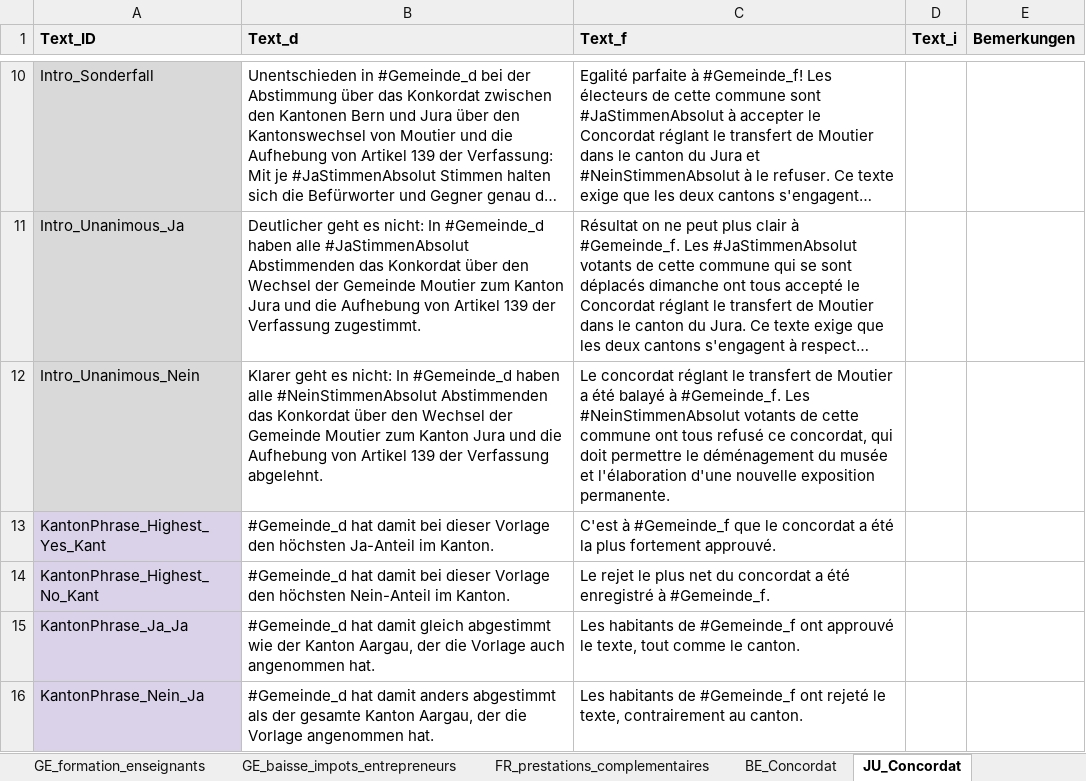
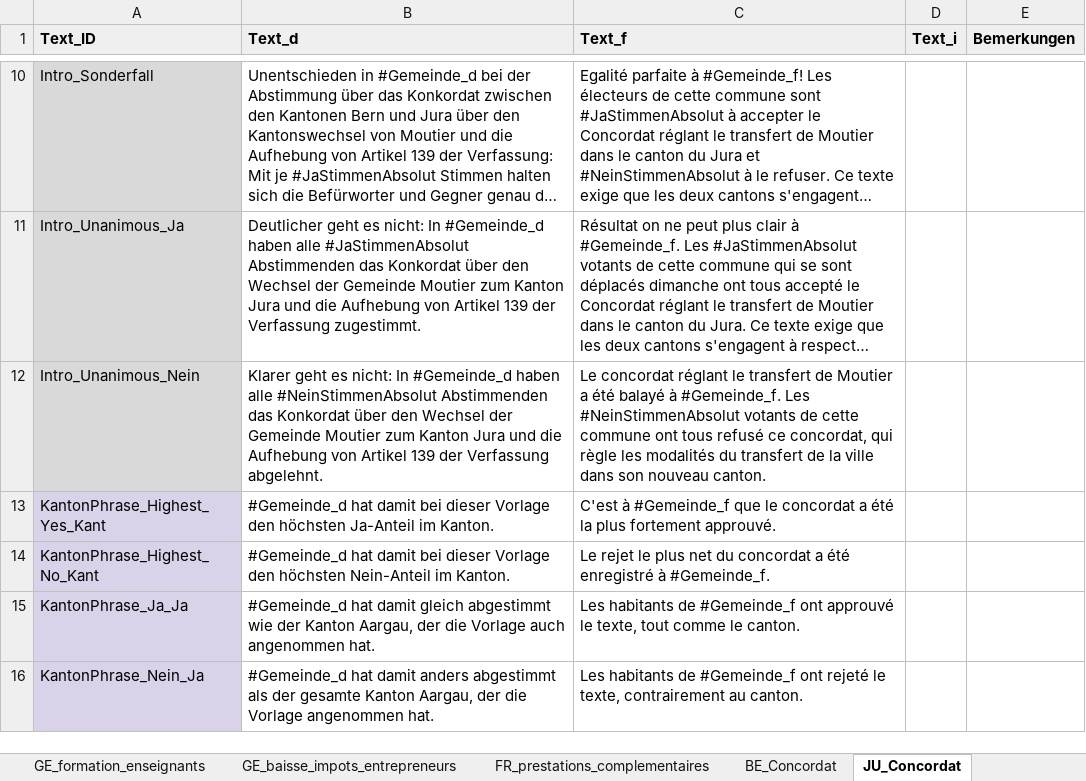
Before and after one commit to awp-finanznachrichten/lena_september2024, an Excel workbook: Texte/Textbausteine_LENA_September2024.xlsx, sheet JU_Concordat, drawn as a sheet; only a part is shown, gaps mark what is left out; long unchanged cells end in …; values as stored, in another font and other column widths than the file's, no borders; charts and pictures and conditional formats not drawn; the diff names each change by its address in the sheet, - before the commit and + after, or states it on an @@ line.

```diff
--- a/Texte/Textbausteine_LENA_September2024.xlsx (sheet JU_Concordat)
+++ b/Texte/Textbausteine_LENA_September2024.xlsx (sheet JU_Concordat)
-C12 (Text_f): …concordat, qui doit permettre le déménagement du musée et l'élaboration d'une nouvelle exposition permanente.
+C12 (Text_f): …concordat, qui règle les modalités du transfert de la ville dans son nouveau canton.
```
Also changed, not shown: sheet LU_Steuergesetzrevision, sheet GE_baisse_impots_entrepreneurs, Texte/LU_Steuergesetzrevision_texte.xlsx, 4 other files.
